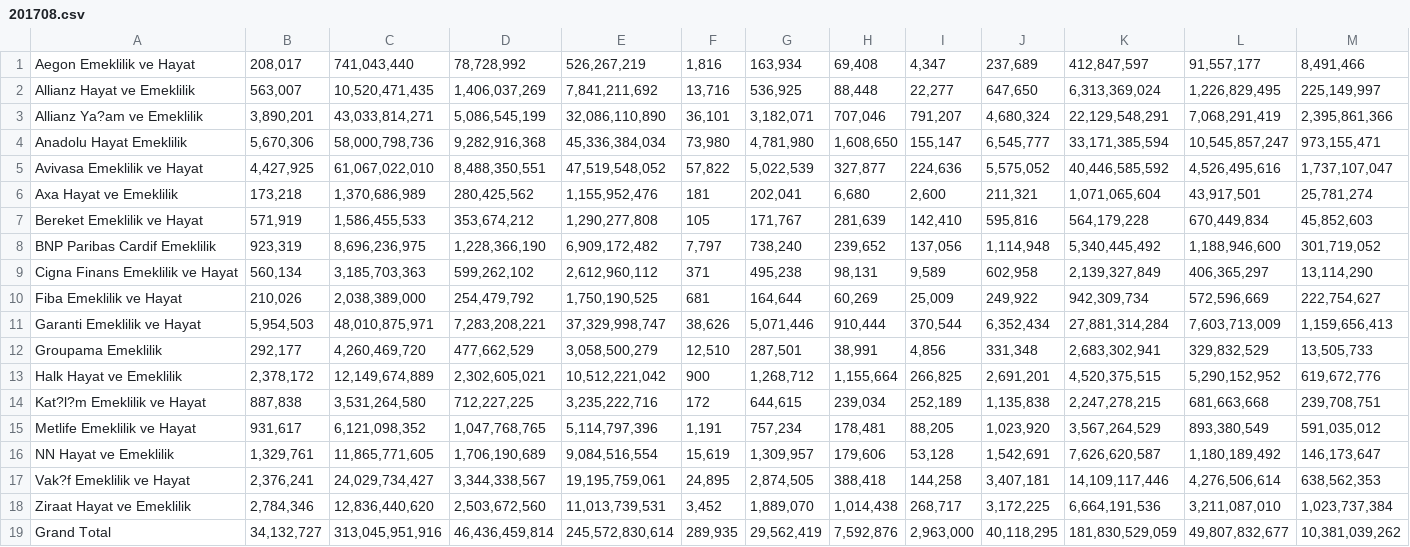
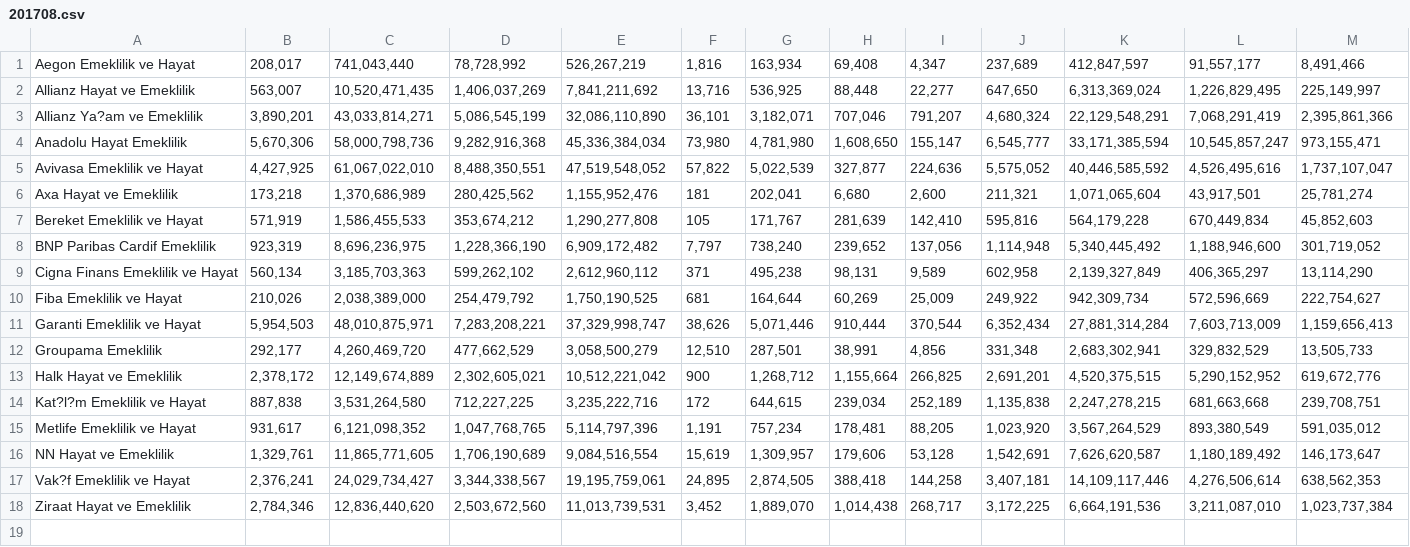
Before and after one commit to pjournal/mef03g-road-runner, a CSV file: BES-DATA/201708.csv, drawn as a sheet; only a part is shown; rows hold the shown columns only; the diff names each change by its address in the sheet, - before the commit and + after, or states it on an @@ line.

```diff
--- a/BES-DATA/201708.csv
+++ b/BES-DATA/201708.csv
-row 19: Grand Total | 34,132,727 | 313,045,951,916 | 46,436,459,814 | 245,572,830,614 | 289,935 | 29,562,419 | 7,592,876 | 2,963,000 | 40,118,295 | 181,830,529,059 | 49,807,832,677 | 10,381,039,262
```
Also changed, not shown: BES-DATA/201709.csv, BES-DATA/201711.csv.
